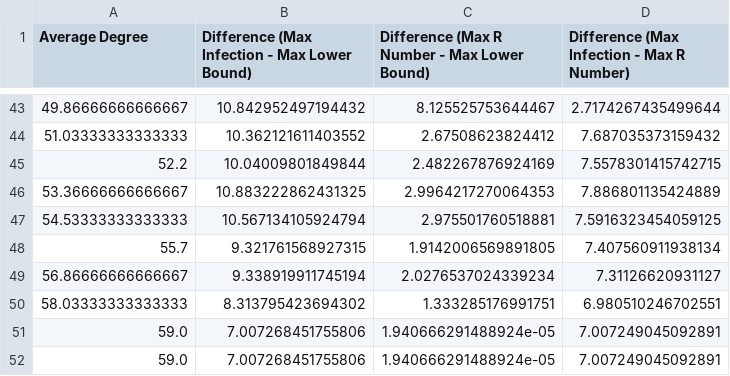
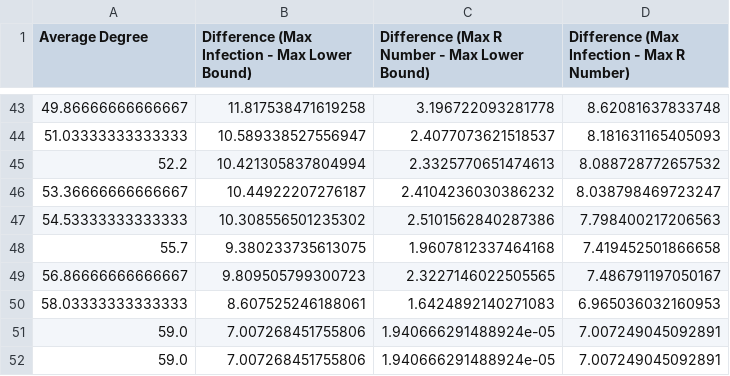
Before and after one commit to Jw1836/HybridNetworkModel, a CSV file: social_welfare_differences.csv, drawn as a sheet; only a part is shown, gaps mark what is left out; the diff covers the shown part only.

```diff
--- a/social_welfare_differences.csv
+++ b/social_welfare_differences.csv
@@ -43,9 +43,9 @@ Average Degree,Difference (Max Infection - Max Lower Bound),Difference (Max R Nu
-49.86666666666667,10.842952497194432,8.125525753644467,2.7174267435499644
-51.03333333333333,10.362121611403552,2.67508623824412,7.687035373159432
-52.2,10.04009801849844,2.482267876924169,7.5578301415742715
-53.36666666666667,10.883222862431325,2.9964217270064353,7.886801135424889
-54.53333333333333,10.567134105924794,2.975501760518881,7.5916323454059125
-55.7,9.321761568927315,1.9142006569891805,7.407560911938134
-56.86666666666667,9.338919911745194,2.0276537024339234,7.31126620931127
-58.03333333333333,8.313795423694302,1.333285176991751,6.980510246702551
+49.86666666666667,11.817538471619258,3.196722093281778,8.62081637833748
+51.03333333333333,10.589338527556947,2.4077073621518537,8.181631165405093
+52.2,10.421305837804994,2.3325770651474613,8.088728772657532
+53.36666666666667,10.44922207276187,2.4104236030386232,8.038798469723247
+54.53333333333333,10.308556501235302,2.5101562840287386,7.798400217206563
+55.7,9.380233735613075,1.9607812337464168,7.419452501866658
+56.86666666666667,9.809505799300723,2.3227146022505565,7.486791197050167
+58.03333333333333,8.607525246188061,1.6424892140271083,6.965036032160953
 59.0,7.007268451755806,1.940666291488924e-05,7.007249045092891
```
Also changed, not shown: 120 edited cells elsewhere in this file, 16 other files.
